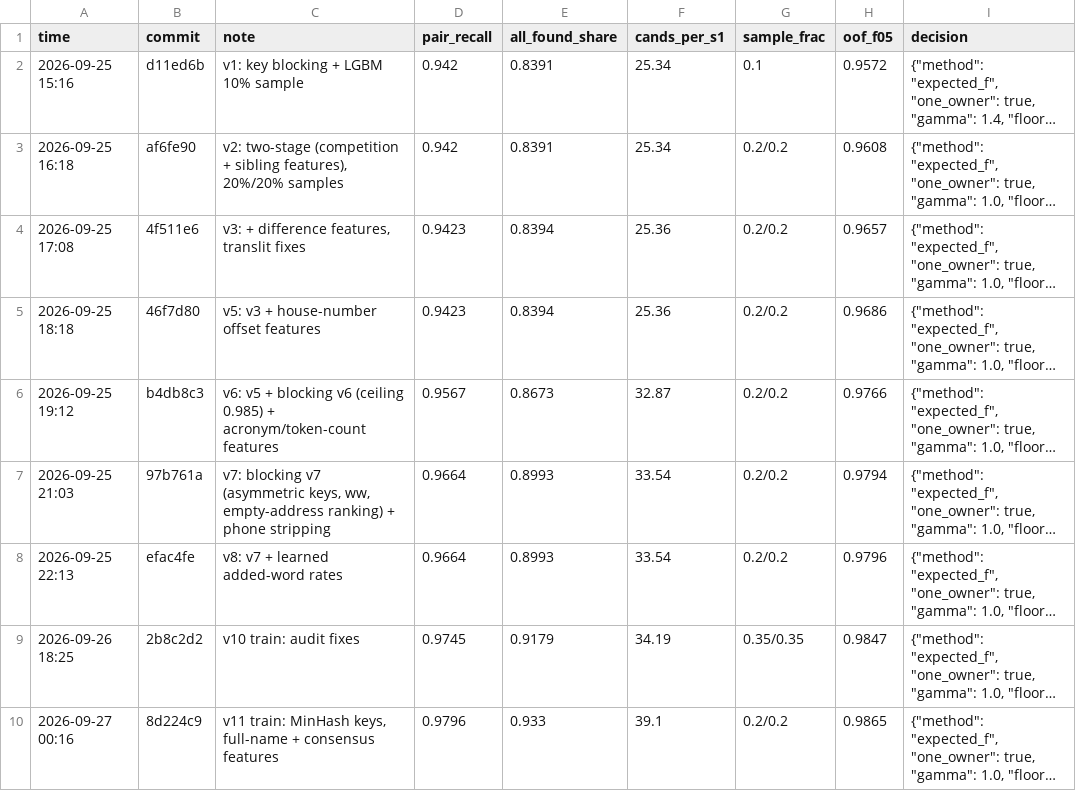
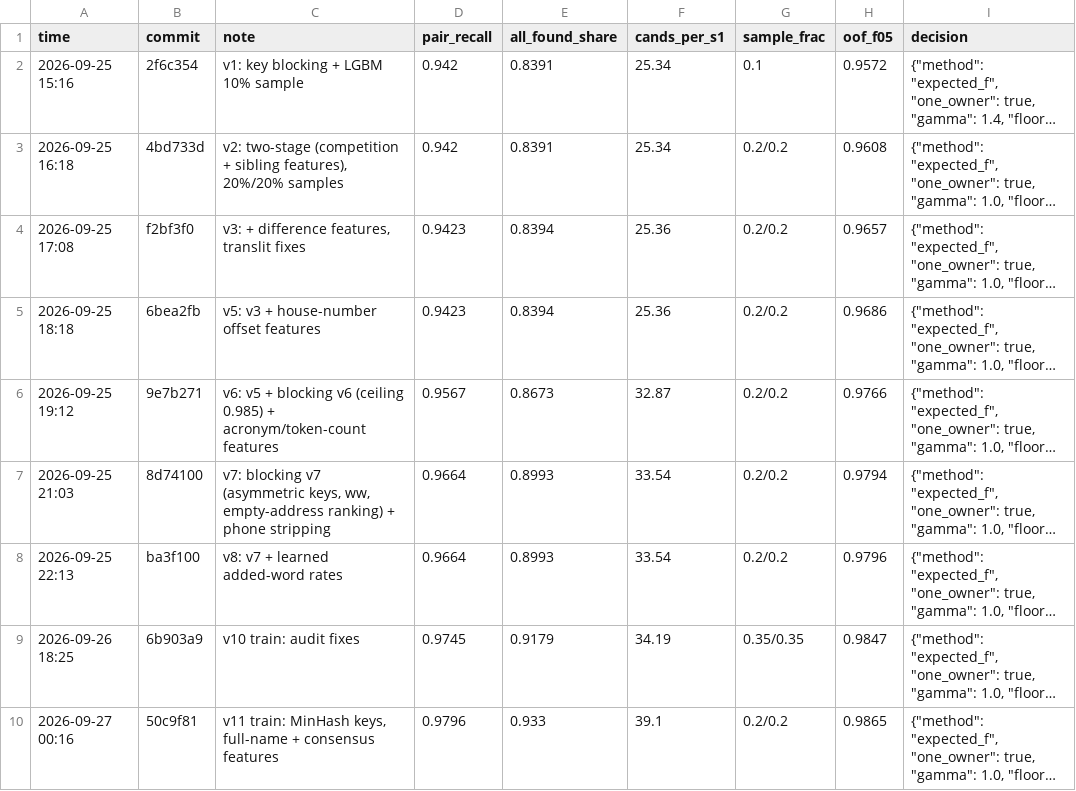
Before and after one commit to Anish033-coder/amazon-ml-2026, a CSV file: experiments/log.csv, drawn as a sheet; only a part is shown; long unchanged cells end in …; the diff names each change by its address in the sheet, - before the commit and + after, or states it on an @@ line.

```diff
--- a/experiments/log.csv
+++ b/experiments/log.csv
-B2 (commit): d11ed6b
+B2 (commit): 2f6c354
-B3 (commit): af6fe90
+B3 (commit): 4bd733d
-B4 (commit): 4f511e6
+B4 (commit): f2bf3f0
-B5 (commit): 46f7d80
+B5 (commit): 6bea2fb
-B6 (commit): b4db8c3
+B6 (commit): 9e7b271
-B7 (commit): 97b761a
+B7 (commit): 8d74100
-B8 (commit): efac4fe
+B8 (commit): ba3f100
-B9 (commit): 2b8c2d2
+B9 (commit): 6b903a9
-B10 (commit): 8d224c9
+B10 (commit): 50c9f81
```
Also changed, not shown: experiments/log_dev.csv, experiments/log_synthetic.csv, 2 other files.
